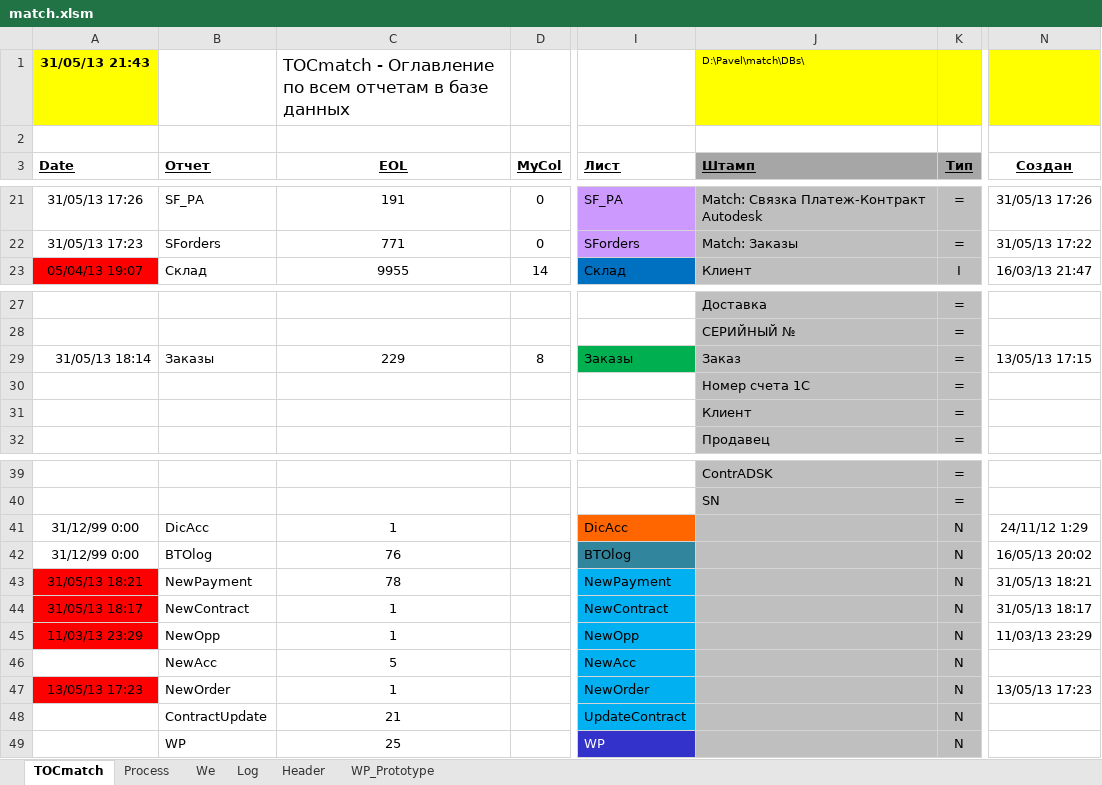
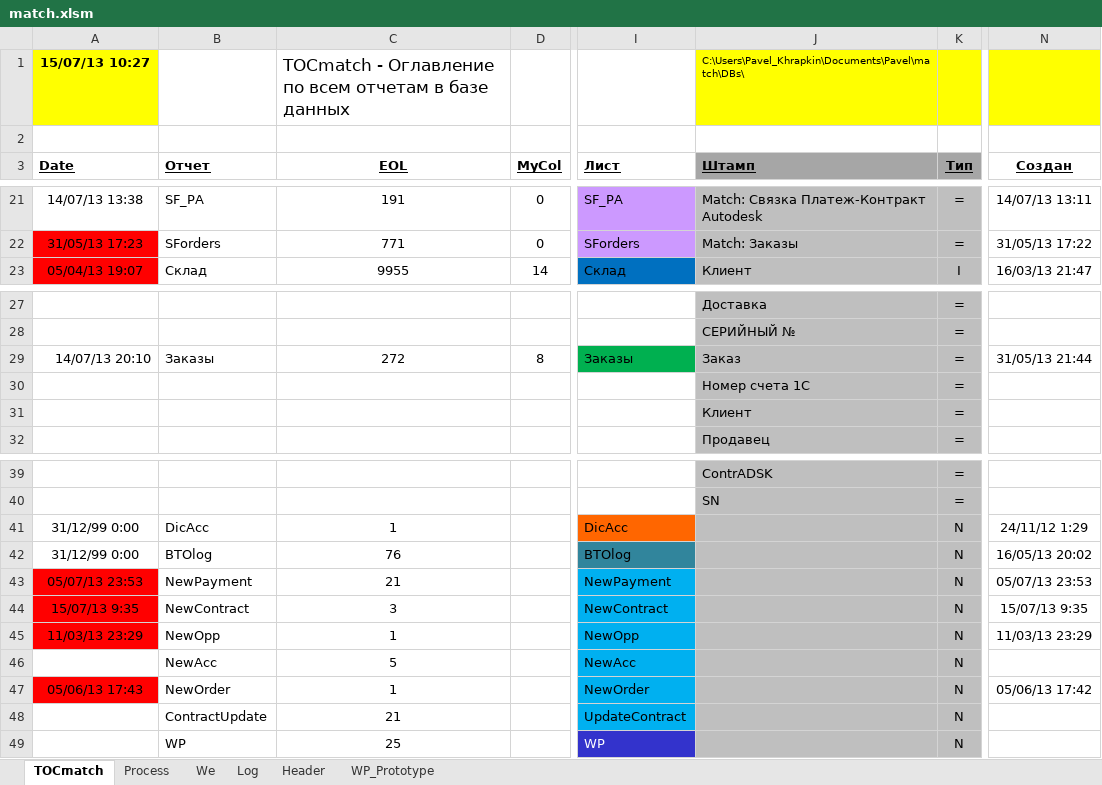
Before and after one commit to PavelKhrapkin/match, an Excel workbook: match2.0/match.xlsm, sheet TOCmatch, drawn as a sheet; only a part is shown, gaps mark what is left out; values as stored, in another font and other column widths than the file's, no borders; the diff covers the shown part only; the diff names each change by its address in the sheet, - before the commit and + after, or states it on an @@ line.

```diff
--- a/match2.0/match.xlsm (sheet TOCmatch)
+++ b/match2.0/match.xlsm (sheet TOCmatch)
-A1 (Date): 31/05/13 21:43
+A1 (Date): 15/07/13 10:27
-J1 (Штамп): D:\Pavel\match\DBs\
+J1 (Штамп): C:\Users\Pavel_Khrapkin\Documents\Pavel\match\DBs\
-A21 (Date): 31/05/13 17:26
+A21 (Date): 14/07/13 13:38
-N21 (Создан): 31/05/13 17:26
+N21 (Создан): 14/07/13 13:11
-A22 fill: none
+A22 fill: #FF0000
-A29 (Date): 31/05/13 18:14
+A29 (Date): 14/07/13 20:10
-C29 (EOL): 229
+C29 (EOL): 272
-N29 (Создан): 13/05/13 17:15
+N29 (Создан): 31/05/13 21:44
-A43 (Date): 31/05/13 18:21
+A43 (Date): 05/07/13 23:53
-C43 (EOL): 78
+C43 (EOL): 21
-N43 (Создан): 31/05/13 18:21
+N43 (Создан): 05/07/13 23:53
-A44 (Date): 31/05/13 18:17
+A44 (Date): 15/07/13 9:35
-C44 (EOL): 1
+C44 (EOL): 3
-N44 (Создан): 31/05/13 18:17
+N44 (Создан): 15/07/13 9:35
-A47 (Date): 13/05/13 17:23
+A47 (Date): 05/06/13 17:43
-N47 (Создан): 13/05/13 17:23
+N47 (Создан): 05/06/13 17:42
```
Also changed, not shown: 31 edited cells and cell formats elsewhere in this sheet, sheet Log, sheet Process, sheet Header, hidden cells.
